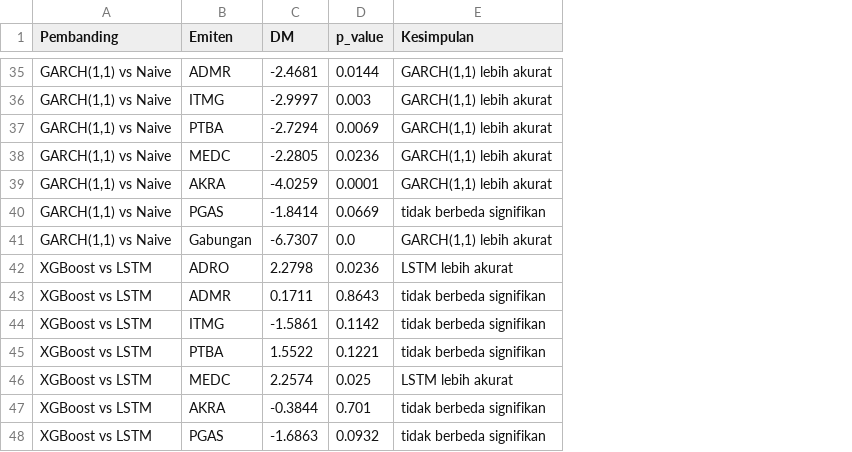
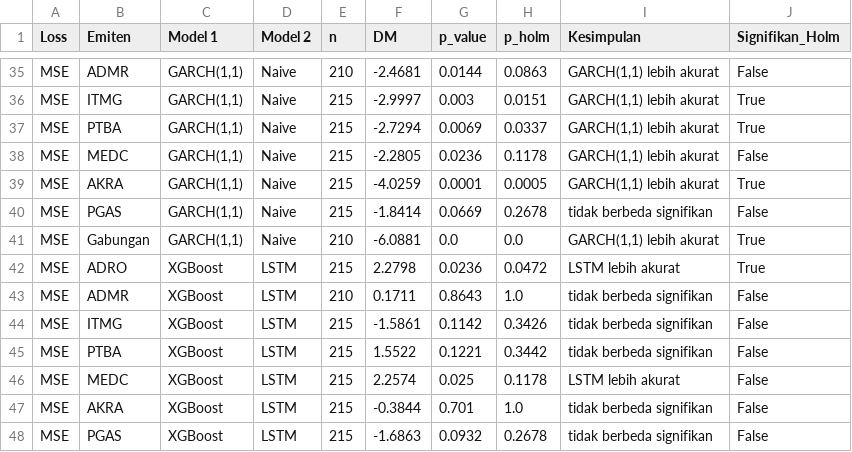
Before and after one commit to ilsy16-inv/sentiment-driven-volatility-prediction, a CSV file: 06_dokumen_tesis/tabel/tabel_uji_dm_semua_model.csv, drawn as a sheet; only a part is shown, gaps mark what is left out; removed rows and columns are numbered as before the commit, all else as after; the diff covers the shown part only; the diff names each change by its address in the sheet, - before the commit and + after, or states it on an @@ line.

```diff
--- a/06_dokumen_tesis/tabel/tabel_uji_dm_semua_model.csv
+++ b/06_dokumen_tesis/tabel/tabel_uji_dm_semua_model.csv
-column A (Pembanding), rows 35-48: GARCH(1,1) vs Naive | GARCH(1,1) vs Naive | GARCH(1,1) vs Naive | GARCH(1,1) vs Naive | GARCH(1,1) vs Naive | GARCH(1,1) vs Naive | GARCH(1,1) vs Naive | XGBoost vs LSTM | XGBoost vs LSTM | XGBoost vs LSTM | XGBoost vs LSTM | XGBoost vs LSTM | XGBoost vs LSTM | XGBoost vs LSTM
+column A (Loss), rows 35-48: all MSE
+column C (Model 1), rows 35-48: GARCH(1,1) | GARCH(1,1) | GARCH(1,1) | GARCH(1,1) | GARCH(1,1) | GARCH(1,1) | GARCH(1,1) | XGBoost | XGBoost | XGBoost | XGBoost | XGBoost | XGBoost | XGBoost
+column D (Model 2), rows 35-48: Naive | Naive | Naive | Naive | Naive | Naive | Naive | LSTM | LSTM | LSTM | LSTM | LSTM | LSTM | LSTM
+column E (n), rows 35-48: 210 | 215 | 215 | 215 | 215 | 215 | 210 | 215 | 210 | 215 | 215 | 215 | 215 | 215
+column H (p_holm), rows 35-48: 0.0863 | 0.0151 | 0.0337 | 0.1178 | 0.0005 | 0.2678 | 0.0 | 0.0472 | 1.0 | 0.3426 | 0.3442 | 0.1178 | 1.0 | 0.2678
+column J (Signifikan_Holm), rows 35-48: False | True | True | False | True | False | True | True | False | False | False | False | False | False
-F41 (DM): -6.7307
+F41 (DM): -6.0881
```
Also changed, not shown: 2 added rows, 2 removed rows and 4 edited cells elsewhere in this file, 06_dokumen_tesis/tabel/tabel_performa_semua_model.csv, 06_dokumen_tesis/tabel/tabel_uji_dm_hac.csv, 2 other files.
